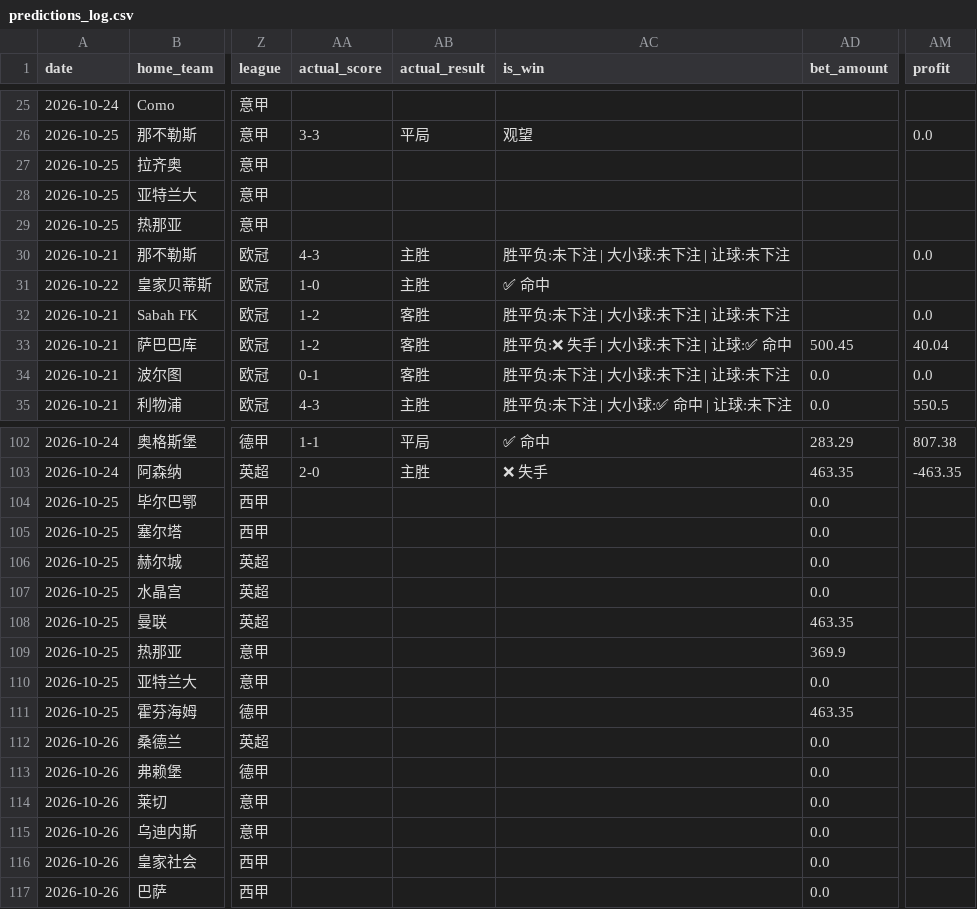
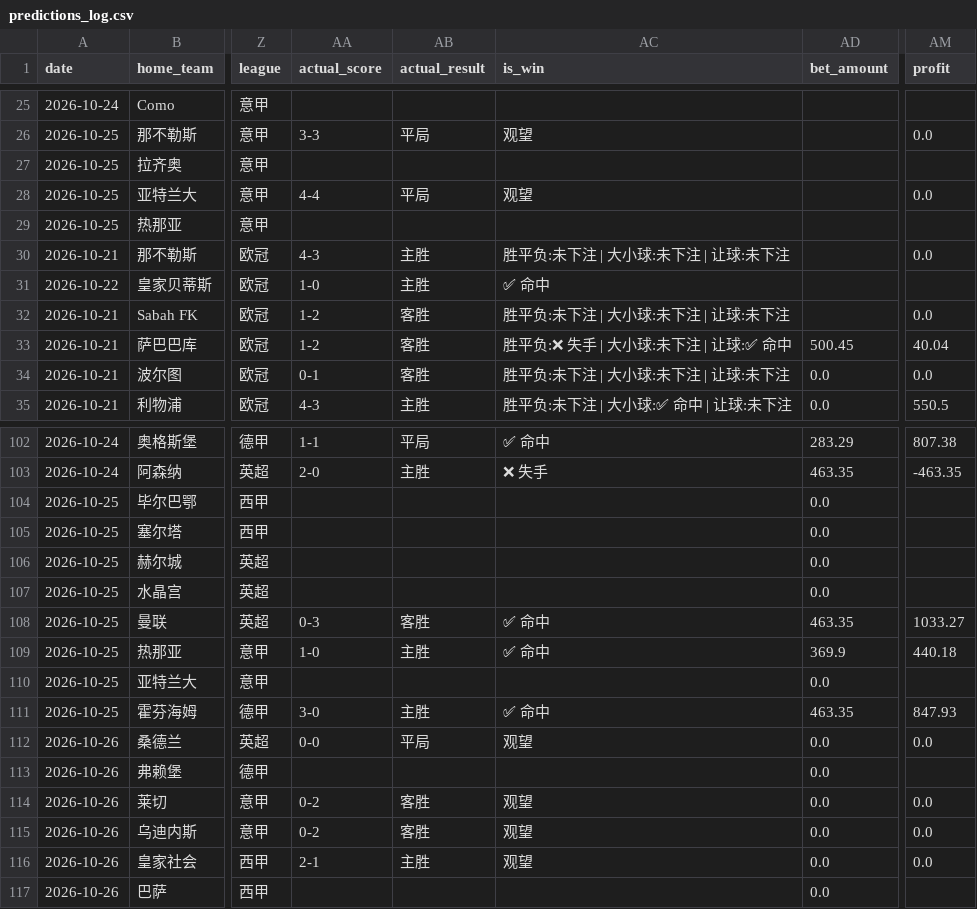
Before and after one commit to kejiqun/epl-prediction, a CSV file: predictions_log.csv, drawn as a sheet; only a part is shown, gaps mark what is left out; the diff covers the shown part only; the diff names each change by its address in the sheet, - before the commit and + after, or states it on an @@ line.

```diff
--- a/predictions_log.csv
+++ b/predictions_log.csv
-AA28 (actual_score): (empty)
+AA28 (actual_score): 4-4
-AB28 (actual_result): (empty)
+AB28 (actual_result): 平局
-AC28 (is_win): (empty)
+AC28 (is_win): 观望
-AM28 (profit): (empty)
+AM28 (profit): 0.0
-AA108 (actual_score): (empty)
+AA108 (actual_score): 0-3
-AB108 (actual_result): (empty)
+AB108 (actual_result): 客胜
-AC108:AC109 (is_win): (empty)
+AC108:AC109 (is_win): ✅ 命中
-AM108 (profit): (empty)
+AM108 (profit): 1033.27
-AA109 (actual_score): (empty)
+AA109 (actual_score): 1-0
-AB109 (actual_result): (empty)
+AB109 (actual_result): 主胜
-AM109 (profit): (empty)
+AM109 (profit): 440.18
-AA111 (actual_score): (empty)
+AA111 (actual_score): 3-0
-AB111 (actual_result): (empty)
+AB111 (actual_result): 主胜
-AC111 (is_win): (empty)
+AC111 (is_win): ✅ 命中
-AM111 (profit): (empty)
+AM111 (profit): 847.93
-AA112 (actual_score): (empty)
+AA112 (actual_score): 0-0
-AB112 (actual_result): (empty)
+AB112 (actual_result): 平局
-AC112 (is_win): (empty)
+AC112 (is_win): 观望
-AM112 (profit): (empty)
+AM112 (profit): 0.0
-AA114:AA115 (actual_score): (empty)
+AA114:AA115 (actual_score): 0-2
-AB114:AB115 (actual_result): (empty)
+AB114:AB115 (actual_result): 客胜
-AC114:AC116 (is_win): (empty)
+AC114:AC116 (is_win): 观望
-AM114:AM116 (profit): (empty)
+AM114:AM116 (profit): 0.0
-AA116 (actual_score): (empty)
+AA116 (actual_score): 2-1
-AB116 (actual_result): (empty)
+AB116 (actual_result): 主胜
```
Also changed, not shown: 43 edited cells elsewhere in this file, bankroll.csv, 1 other file.
